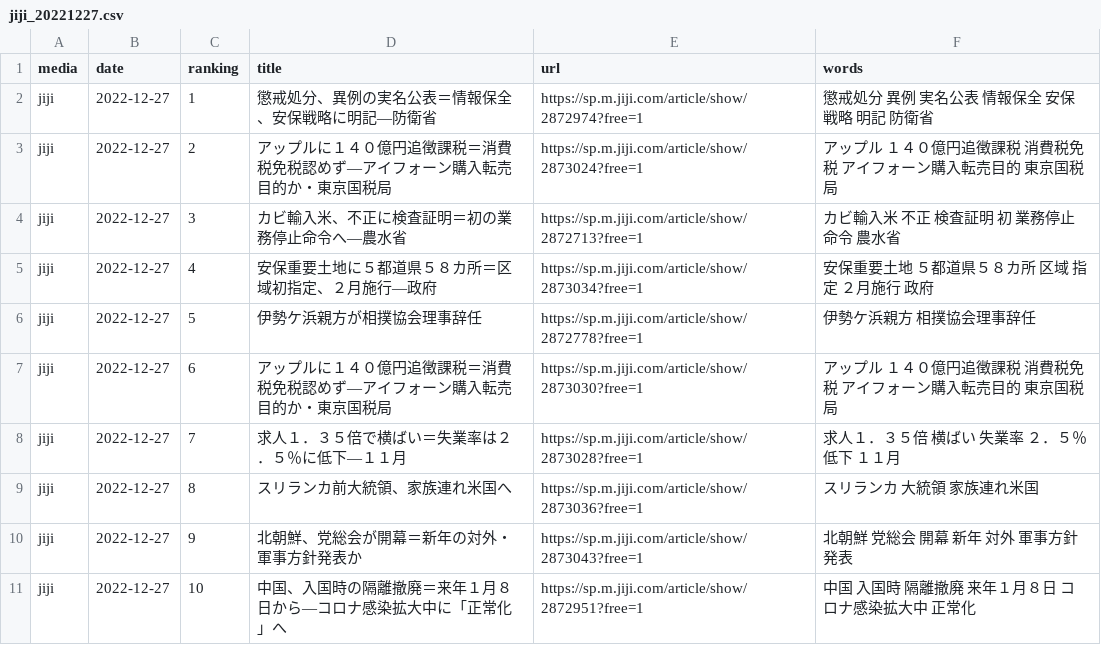
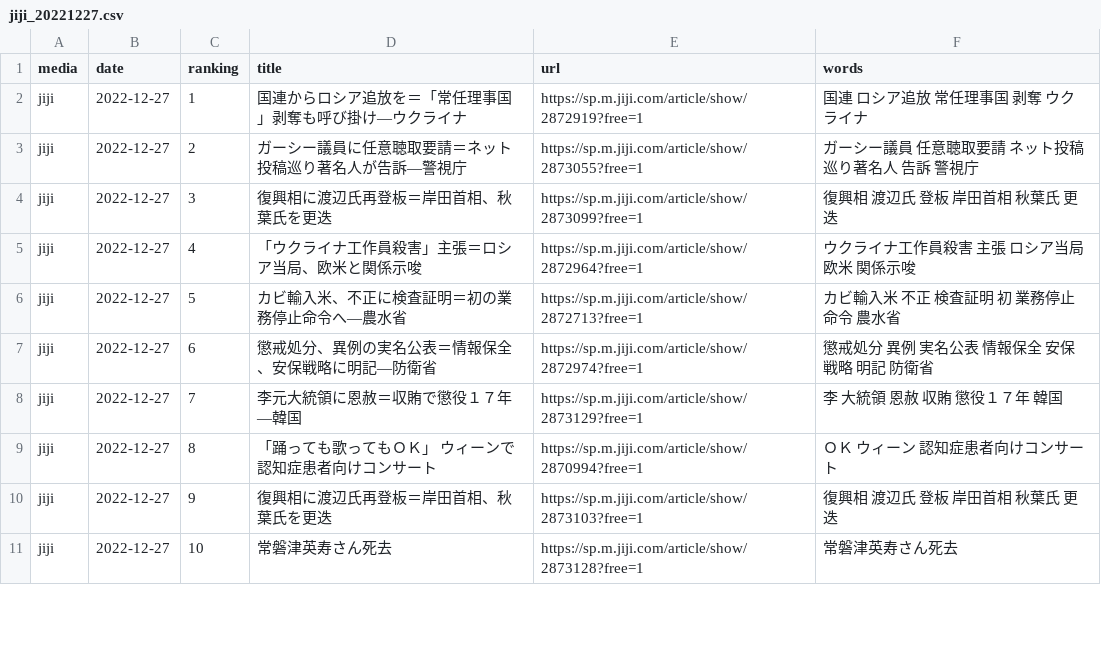
Before and after one commit to rockyhg/news-wc, a CSV file: models/news/2022-12-27/jiji_20221227.csv, drawn as a sheet; only a part is shown; the diff covers the shown part only.

```diff
--- a/models/news/2022-12-27/jiji_20221227.csv
+++ b/models/news/2022-12-27/jiji_20221227.csv
@@ -1,11 +1,11 @@
 media,date,ranking,title,url,words
-jiji,2022-12-27,1,懲戒処分、異例の実名公表＝情報保全、安保戦略に明記―防衛省,https://sp.m.jiji.com/article/show/2872974?free=1,懲戒処分 異例 実名公表 情報保全 安保戦略 明記 防衛省
-jiji,2022-12-27,2,アップルに１４０億円追徴課税＝消費税免税認めず―アイフォーン購入転売目的か・東京国税局,https://sp.m.jiji.com/article/show/2873024?free=1,アップル １４０億円追徴課税 消費税免税 アイフォーン購入転売目的 東京国税局
-jiji,2022-12-27,3,カビ輸入米、不正に検査証明＝初の業務停止命令へ―農水省,https://sp.m.jiji.com/article/show/2872713?free=1,カビ輸入米 不正 検査証明 初 業務停止命令 農水省
-jiji,2022-12-27,4,安保重要土地に５都道県５８カ所＝区域初指定、２月施行―政府,https://sp.m.jiji.com/article/show/2873034?free=1,安保重要土地 ５都道県５８カ所 区域 指定 ２月施行 政府
-jiji,2022-12-27,5,伊勢ケ浜親方が相撲協会理事辞任,https://sp.m.jiji.com/article/show/2872778?free=1,伊勢ケ浜親方 相撲協会理事辞任
-jiji,2022-12-27,6,アップルに１４０億円追徴課税＝消費税免税認めず―アイフォーン購入転売目的か・東京国税局,https://sp.m.jiji.com/article/show/2873030?free=1,アップル １４０億円追徴課税 消費税免税 アイフォーン購入転売目的 東京国税局
-jiji,2022-12-27,7,求人１．３５倍で横ばい＝失業率は２．５％に低下―１１月,https://sp.m.jiji.com/article/show/2873028?free=1,求人１．３５倍 横ばい 失業率 ２．５％ 低下 １１月
-jiji,2022-12-27,8,スリランカ前大統領、家族連れ米国へ,https://sp.m.jiji.com/article/show/2873036?free=1,スリランカ 大統領 家族連れ米国
-jiji,2022-12-27,9,北朝鮮、党総会が開幕＝新年の対外・軍事方針発表か,https://sp.m.jiji.com/article/show/2873043?free=1,北朝鮮 党総会 開幕 新年 対外 軍事方針発表
-jiji,2022-12-27,10,中国、入国時の隔離撤廃＝来年１月８日から―コロナ感染拡大中に「正常化」へ,https://sp.m.jiji.com/article/show/2872951?free=1,中国 入国時 隔離撤廃 来年１月８日 コロナ感染拡大中 正常化
+jiji,2022-12-27,1,国連からロシア追放を＝「常任理事国」剥奪も呼び掛け―ウクライナ,https://sp.m.jiji.com/article/show/2872919?free=1,国連 ロシア追放 常任理事国 剥奪 ウクライナ
+jiji,2022-12-27,2,ガーシー議員に任意聴取要請＝ネット投稿巡り著名人が告訴―警視庁,https://sp.m.jiji.com/article/show/2873055?free=1,ガーシー議員 任意聴取要請 ネット投稿巡り著名人 告訴 警視庁
+jiji,2022-12-27,3,復興相に渡辺氏再登板＝岸田首相、秋葉氏を更迭,https://sp.m.jiji.com/article/show/2873099?free=1,復興相 渡辺氏 登板 岸田首相 秋葉氏 更迭
+jiji,2022-12-27,4,「ウクライナ工作員殺害」主張＝ロシア当局、欧米と関係示唆,https://sp.m.jiji.com/article/show/2872964?free=1,ウクライナ工作員殺害 主張 ロシア当局 欧米 関係示唆
+jiji,2022-12-27,5,カビ輸入米、不正に検査証明＝初の業務停止命令へ―農水省,https://sp.m.jiji.com/article/show/2872713?free=1,カビ輸入米 不正 検査証明 初 業務停止命令 農水省
+jiji,2022-12-27,6,懲戒処分、異例の実名公表＝情報保全、安保戦略に明記―防衛省,https://sp.m.jiji.com/article/show/2872974?free=1,懲戒処分 異例 実名公表 情報保全 安保戦略 明記 防衛省
+jiji,2022-12-27,7,李元大統領に恩赦＝収賄で懲役１７年―韓国,https://sp.m.jiji.com/article/show/2873129?free=1,李 大統領 恩赦 収賄 懲役１７年 韓国
+jiji,2022-12-27,8,「踊っても歌ってもＯＫ」 ウィーンで認知症患者向けコンサート,https://sp.m.jiji.com/article/show/2870994?free=1,ＯＫ ウィーン 認知症患者向けコンサート
+jiji,2022-12-27,9,復興相に渡辺氏再登板＝岸田首相、秋葉氏を更迭,https://sp.m.jiji.com/article/show/2873103?free=1,復興相 渡辺氏 登板 岸田首相 秋葉氏 更迭
+jiji,2022-12-27,10,常磐津英寿さん死去,https://sp.m.jiji.com/article/show/2873128?free=1,常磐津英寿さん死去
```
Also changed, not shown: 60 edited cells elsewhere in this file, models/news/2022-12-27/dmenu_20221227.csv, models/news/2022-12-27/excite_20221227.csv, 6 other files.
